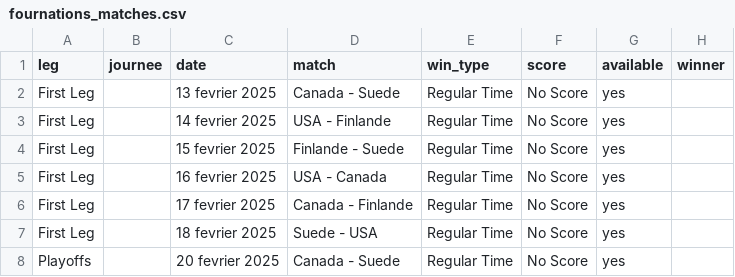
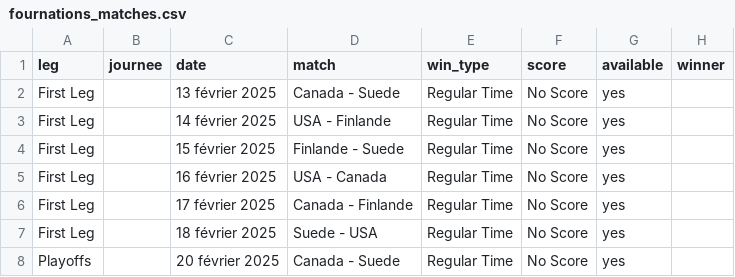
Before and after one commit to MauriceToast/Python_main, a CSV file: fournations_matches.csv, drawn as a sheet.

Commit message:
Update fournations_matches.csv

```diff
--- a/fournations_matches.csv
+++ b/fournations_matches.csv
@@ -1,8 +1,8 @@
 leg,journee,date,match,win_type,score,available,winner
-First Leg,,13 fevrier 2025,Canada - Suede,Regular Time,No Score,yes,
-First Leg,,14 fevrier 2025,USA - Finlande,Regular Time,No Score,yes,
-First Leg,,15 fevrier 2025,Finlande - Suede,Regular Time,No Score,yes,
-First Leg,,16 fevrier 2025,USA - Canada,Regular Time,No Score,yes,
-First Leg,,17 fevrier 2025,Canada - Finlande,Regular Time,No Score,yes,
-First Leg,,18 fevrier 2025,Suede - USA,Regular Time,No Score,yes,
-Playoffs,,20 fevrier 2025,Canada - Suede,Regular Time,No Score,yes,
+First Leg,,13 février 2025,Canada - Suede,Regular Time,No Score,yes,
+First Leg,,14 février 2025,USA - Finlande,Regular Time,No Score,yes,
+First Leg,,15 février 2025,Finlande - Suede,Regular Time,No Score,yes,
+First Leg,,16 février 2025,USA - Canada,Regular Time,No Score,yes,
+First Leg,,17 février 2025,Canada - Finlande,Regular Time,No Score,yes,
+First Leg,,18 février 2025,Suede - USA,Regular Time,No Score,yes,
+Playoffs,,20 février 2025,Canada - Suede,Regular Time,No Score,yes,
```
